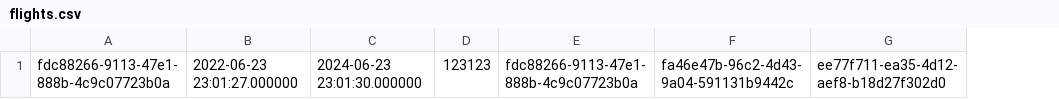
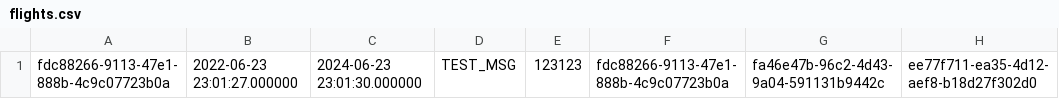
Before and after one commit to monika-sokolowska/Airport-Services, a CSV file: data/flights.csv, drawn as a sheet; the diff names each change by its address in the sheet, - before the commit and + after, or states it on an @@ line.

Commit message:
Flight message for stand manager

```diff
--- a/data/flights.csv
+++ b/data/flights.csv
+column D, row 1: TEST_MSG
```
Also changed, not shown: 8 other files.
